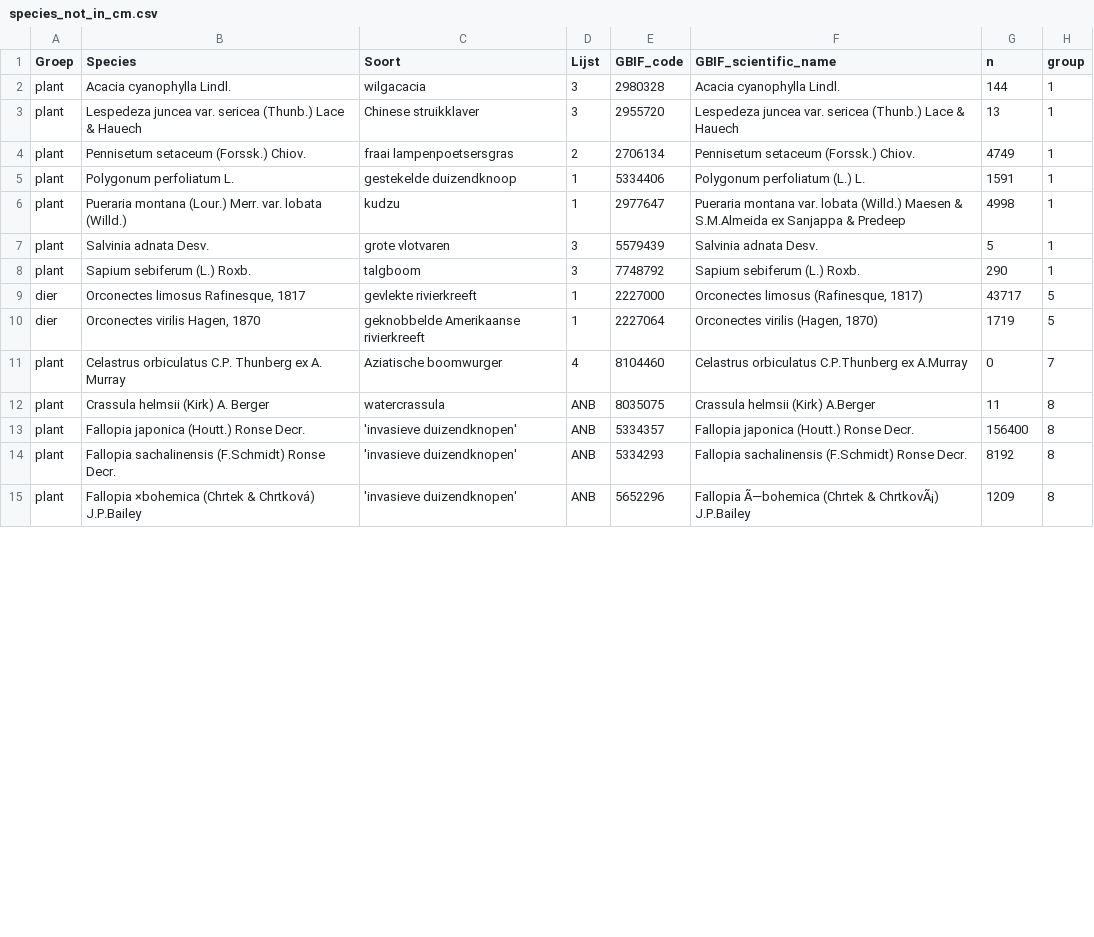
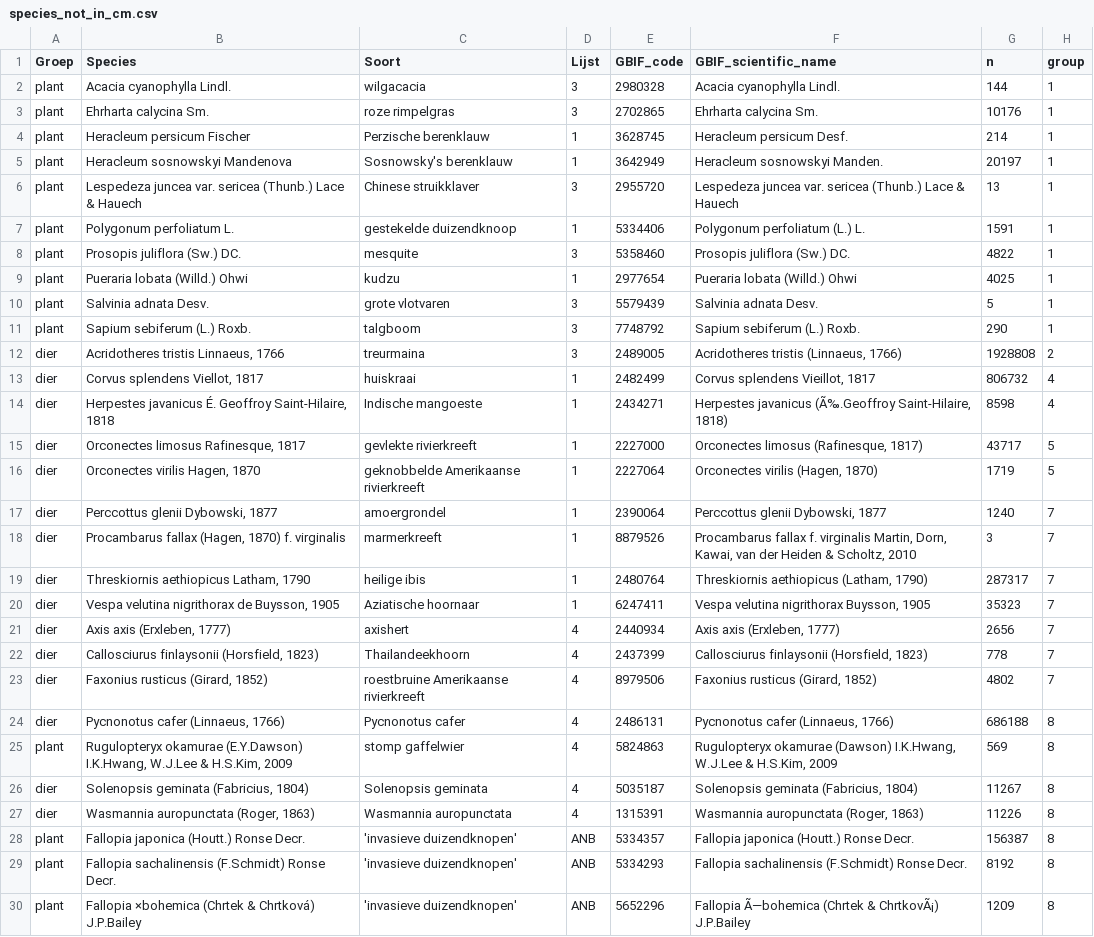
Before and after one commit to inbo/prius-radius, a CSV file: data/intermediate/species_not_in_cm.csv, drawn as a sheet; only a part is shown; the diff covers the shown part only.

Commit message:
Update species_not_in_cm.csv
#9

```diff
--- a/data/intermediate/species_not_in_cm.csv
+++ b/data/intermediate/species_not_in_cm.csv
@@ -2,13 +2,28 @@ Groep,Species,Soort,Lijst,GBIF_code,GBIF_scientific_name,n,group
 plant,Acacia cyanophylla Lindl.,wilgacacia,3,2980328,Acacia cyanophylla Lindl.,144,1
+plant,Ehrharta calycina Sm.,roze rimpelgras,3,2702865,Ehrharta calycina Sm.,10176,1
+plant,Heracleum persicum Fischer,Perzische berenklauw,1,3628745,Heracleum persicum Desf.,214,1
+plant,Heracleum sosnowskyi Mandenova,Sosnowsky's berenklauw,1,3642949,Heracleum sosnowskyi Manden.,20197,1
 plant,Lespedeza juncea var. sericea (Thunb.) Lace & Hauech,Chinese struikklaver,3,2955720,Lespedeza juncea var. sericea (Thunb.) Lace & Hauech,13,1
-plant,Pennisetum setaceum (Forssk.) Chiov.,fraai lampenpoetsersgras,2,2706134,Pennisetum setaceum (Forssk.) Chiov.,4749,1
 plant,Polygonum perfoliatum L.,gestekelde duizendknoop,1,5334406,Polygonum perfoliatum (L.) L.,1591,1
-plant,Pueraria montana (Lour.) Merr. var. lobata (Willd.),kudzu,1,2977647,Pueraria montana var. lobata (Willd.) Maesen & S.M.Almeida ex Sanjappa & Predeep,4998,1
+plant,Prosopis juliflora (Sw.) DC.,mesquite,3,5358460,Prosopis juliflora (Sw.) DC.,4822,1
+plant,Pueraria lobata (Willd.) Ohwi,kudzu,1,2977654,Pueraria lobata (Willd.) Ohwi,4025,1
 plant,Salvinia adnata Desv.,grote vlotvaren,3,5579439,Salvinia adnata Desv.,5,1
 plant,Sapium sebiferum (L.) Roxb.,talgboom,3,7748792,Sapium sebiferum (L.) Roxb.,290,1
+dier,"Acridotheres tristis Linnaeus, 1766",treurmaina,3,2489005,"Acridotheres tristis (Linnaeus, 1766)",1928808,2
+dier,"Corvus splendens Viellot, 1817",huiskraai,1,2482499,"Corvus splendens Vieillot, 1817",806732,4
+dier,"Herpestes javanicus É. Geoffroy Saint-Hilaire, 1818",Indische mangoeste,1,2434271,"Herpestes javanicus (Ã‰.Geoffroy Saint-Hilaire, 1818)",8598,4
 dier,"Orconectes limosus Rafinesque, 1817",gevlekte rivierkreeft,1,2227000,"Orconectes limosus (Rafinesque, 1817)",43717,5
 dier,"Orconectes virilis Hagen, 1870",geknobbelde Amerikaanse rivierkreeft,1,2227064,"Orconectes virilis (Hagen, 1870)",1719,5
-plant,Celastrus orbiculatus C.P. Thunberg ex A. Murray,Aziatische boomwurger,4,8104460,Celastrus orbiculatus C.P.Thunberg ex A.Murray,0,7
-plant,Crassula helmsii (Kirk) A. Berger,watercrassula,ANB,8035075,Crassula helmsii (Kirk) A.Berger,11,8
-plant,Fallopia japonica (Houtt.) Ronse Decr.,'invasieve duizendknopen',ANB,5334357,Fallopia japonica (Houtt.) Ronse Decr.,156400,8
+dier,"Perccottus glenii Dybowski, 1877",amoergrondel,1,2390064,"Perccottus glenii Dybowski, 1877",1240,7
+dier,"Procambarus fallax (Hagen, 1870) f. virginalis",marmerkreeft,1,8879526,"Procambarus fallax f. virginalis Martin, Dorn, Kawai, van der Heiden & Scholtz, 2010",3,7
+dier,"Threskiornis aethiopicus Latham, 1790",heilige ibis,1,2480764,"Threskiornis aethiopicus (Latham, 1790)",287317,7
+dier,"Vespa velutina nigrithorax de Buysson, 1905",Aziatische hoornaar,1,6247411,"Vespa velutina nigrithorax Buysson, 1905",35323,7
+dier,"Axis axis (Erxleben, 1777)",axishert,4,2440934,"Axis axis (Erxleben, 1777)",2656,7
+dier,"Callosciurus finlaysonii (Horsfield, 1823)",Thailandeekhoorn,4,2437399,"Callosciurus finlaysonii (Horsfield, 1823)",778,7
+dier,"Faxonius rusticus (Girard, 1852)",roestbruine Amerikaanse rivierkreeft,4,8979506,"Faxonius rusticus (Girard, 1852)",4802,7
+dier,"Pycnonotus cafer (Linnaeus, 1766)",Pycnonotus cafer,4,2486131,"Pycnonotus cafer (Linnaeus, 1766)",686188,8
+plant,"Rugulopteryx okamurae (E.Y.Dawson) I.K.Hwang, W.J.Lee & H.S.Kim, 2009",stomp gaffelwier,4,5824863,"Rugulopteryx okamurae (Dawson) I.K.Hwang, W.J.Lee & H.S.Kim, 2009",569,8
+dier,"Solenopsis geminata (Fabricius, 1804)",Solenopsis geminata,4,5035187,"Solenopsis geminata (Fabricius, 1804)",11267,8
+dier,"Wasmannia auropunctata (Roger, 1863)",Wasmannia auropunctata,4,1315391,"Wasmannia auropunctata (Roger, 1863)",11226,8
+plant,Fallopia japonica (Houtt.) Ronse Decr.,'invasieve duizendknopen',ANB,5334357,Fallopia japonica (Houtt.) Ronse Decr.,156387,8
 plant,Fallopia sachalinensis (F.Schmidt) Ronse Decr.,'invasieve duizendknopen',ANB,5334293,Fallopia sachalinensis (F.Schmidt) Ronse Decr.,8192,8
```
Also changed, not shown: 1 removed row elsewhere in this file.
